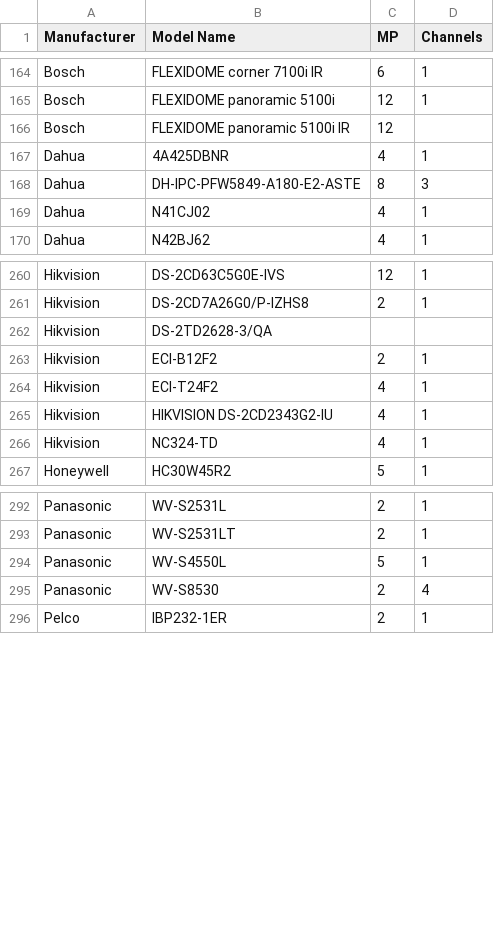
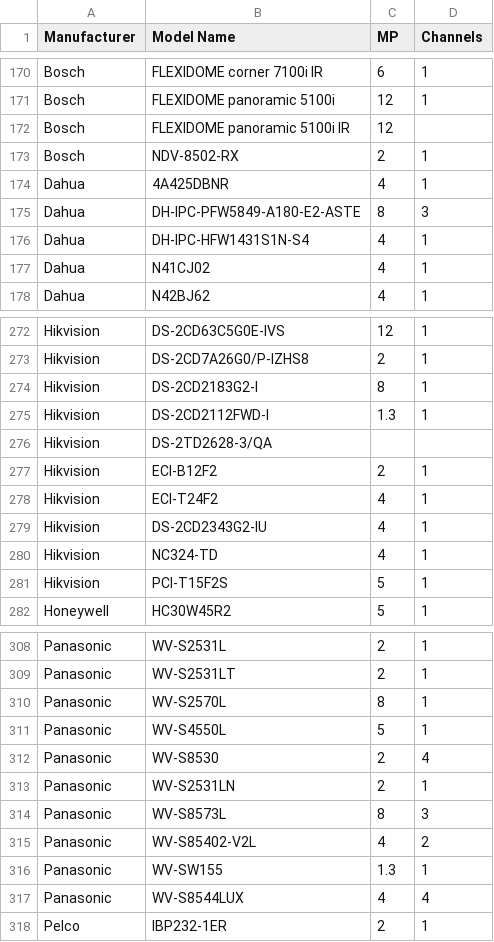
Before and after one commit to ms1450/CommandConnectorCompatibilityCalculator, a CSV file: Camera Specs.csv, drawn as a sheet; only a part is shown, gaps mark what is left out; the diff covers the shown part only.

```diff
--- a/Camera Specs.csv
+++ b/Camera Specs.csv
@@ -166,4 +172,6 @@ Bosch,FLEXIDOME panoramic 5100i,12,1
 Bosch,FLEXIDOME panoramic 5100i IR,12,
+Bosch,NDV-8502-RX,2,1
 Dahua,4A425DBNR,4,1
 Dahua,DH-IPC-PFW5849-A180-E2-ASTE,8,3
+Dahua,DH-IPC-HFW1431S1N-S4,4,1
 Dahua,N41CJ02,4,1
@@ -261,2 +273,4 @@ Hikvision,DS-2CD63C5G0E-IVS,12,1
 Hikvision,DS-2CD7A26G0/P-IZHS8,2,1
+Hikvision,DS-2CD2183G2-I,8,1
+Hikvision,DS-2CD2112FWD-I,1.3,1
 Hikvision,DS-2TD2628-3/QA,,
@@ -264,4 +278,5 @@ Hikvision,ECI-B12F2,2,1
 Hikvision,ECI-T24F2,4,1
-Hikvision,HIKVISION DS-2CD2343G2-IU,4,1
+Hikvision,DS-2CD2343G2-IU,4,1
 Hikvision,NC324-TD,4,1
+Hikvision,PCI-T15F2S,5,1
 Honeywell,HC30W45R2,5,1
@@ -293,4 +309,10 @@ Panasonic,WV-S2531L,2,1
 Panasonic,WV-S2531LT,2,1
+Panasonic,WV-S2570L,8,1
 Panasonic,WV-S4550L,5,1
 Panasonic,WV-S8530,2,4
+Panasonic,WV-S2531LN,2,1
+Panasonic,WV-S8573L,8,3
+Panasonic,WV-S85402-V2L,4,2
+Panasonic,WV-SW155,1.3,1
+Panasonic,WV-S8544LUX,4,4
 Pelco,IBP232-1ER,2,1
```
Also changed, not shown: 14 added rows elsewhere in this file, 2 other files.
